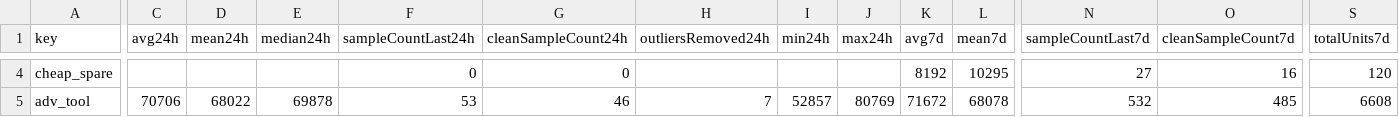
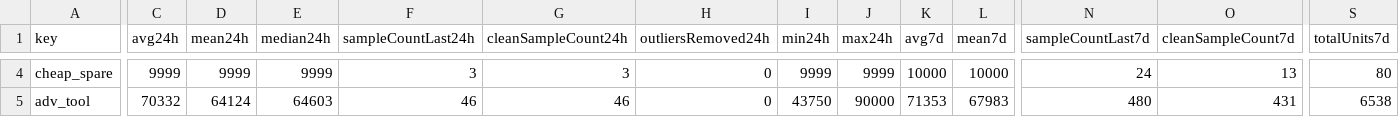
Before and after one commit to 4bidden-knowledge/Stalcrafter-X, a CSV file: prices.csv, drawn as a sheet; only a part is shown, gaps mark what is left out; the diff covers the shown part only; the diff names each change by its address in the sheet, - before the commit and + after, or states it on an @@ line.

Commit message:
Update prices.json (auto)

```diff
--- a/prices.csv
+++ b/prices.csv
-C4 (avg24h): (empty)
+C4 (avg24h): 9999
-D4 (mean24h): (empty)
+D4 (mean24h): 9999
-E4 (median24h): (empty)
+E4 (median24h): 9999
-F4 (sampleCountLast24h): 0
+F4 (sampleCountLast24h): 3
-G4 (cleanSampleCount24h): 0
+G4 (cleanSampleCount24h): 3
-H4 (outliersRemoved24h): (empty)
+H4 (outliersRemoved24h): 0
-I4 (min24h): (empty)
+I4 (min24h): 9999
-J4 (max24h): (empty)
+J4 (max24h): 9999
-K4 (avg7d): 8192
+K4 (avg7d): 10000
-L4 (mean7d): 10295
+L4 (mean7d): 10000
-N4 (sampleCountLast7d): 27
+N4 (sampleCountLast7d): 24
-O4 (cleanSampleCount7d): 16
+O4 (cleanSampleCount7d): 13
-S4 (totalUnits7d): 120
+S4 (totalUnits7d): 80
-C5 (avg24h): 70706
+C5 (avg24h): 70332
-D5 (mean24h): 68022
+D5 (mean24h): 64124
-E5 (median24h): 69878
+E5 (median24h): 64603
-F5 (sampleCountLast24h): 53
+F5 (sampleCountLast24h): 46
-H5 (outliersRemoved24h): 7
+H5 (outliersRemoved24h): 0
-I5 (min24h): 52857
+I5 (min24h): 43750
-J5 (max24h): 80769
+J5 (max24h): 90000
-K5 (avg7d): 71672
+K5 (avg7d): 71353
-L5 (mean7d): 68078
+L5 (mean7d): 67983
-N5 (sampleCountLast7d): 532
+N5 (sampleCountLast7d): 480
-O5 (cleanSampleCount7d): 485
+O5 (cleanSampleCount7d): 431
-S5 (totalUnits7d): 6608
+S5 (totalUnits7d): 6538
```
Also changed, not shown: 125 edited cells elsewhere in this file, 2 other files.
